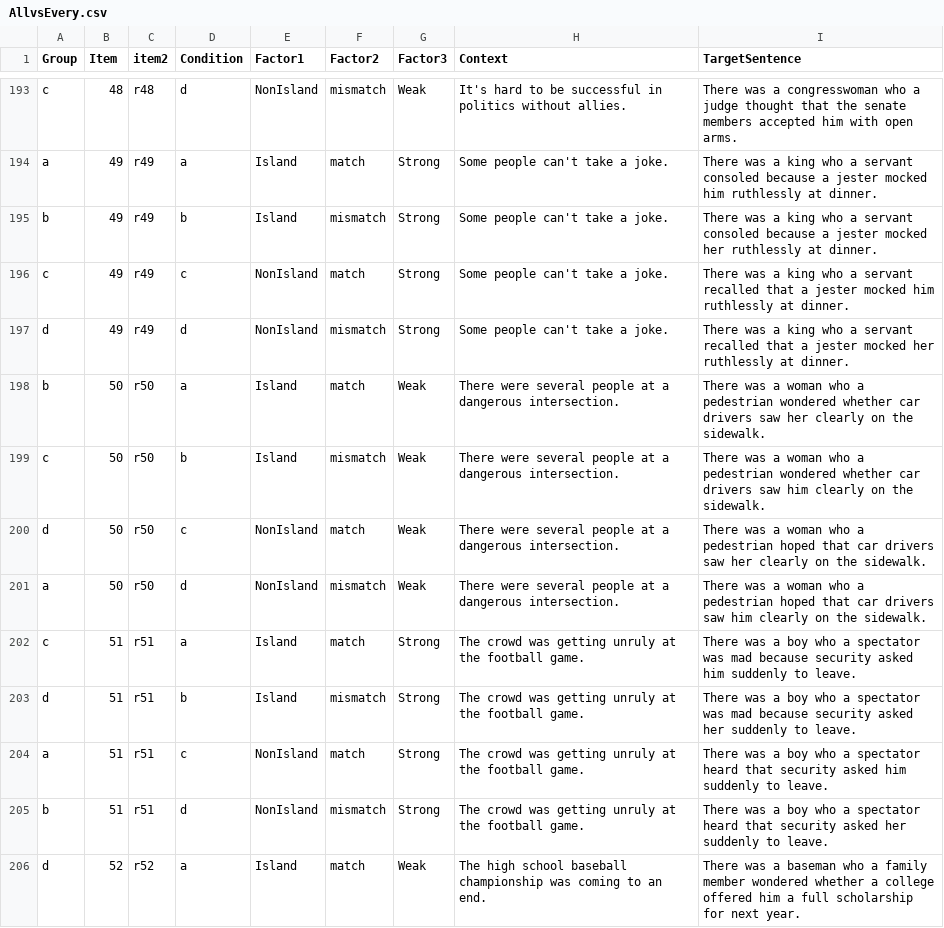
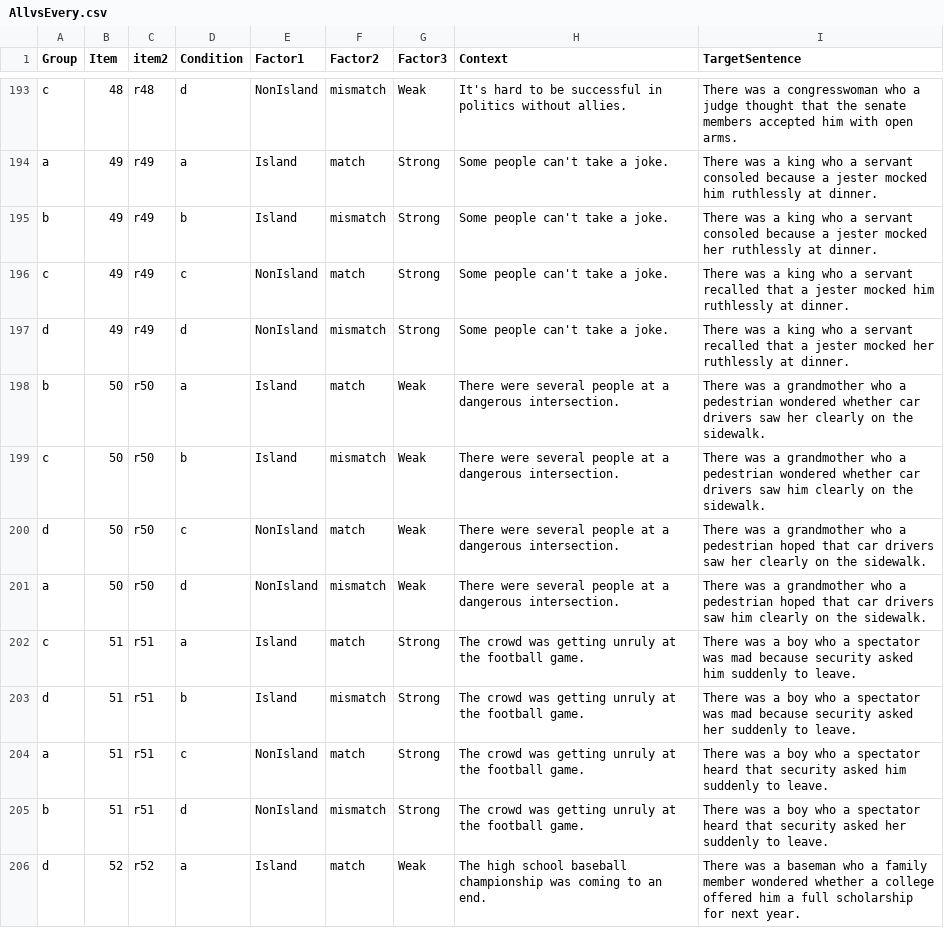
Before and after one commit to xsynsfu/stimuli_database, a CSV file: AllvsEvery.csv, drawn as a sheet; only a part is shown, gaps mark what is left out.

Commit message:
Removed duplicate NPs
Missed one instance of "woman" in previous commit.

```diff
--- a/AllvsEvery.csv
+++ b/AllvsEvery.csv
@@ -197,6 +197,6 @@ c,49,r49,c,NonIsland,match,Strong,Some people can't take a joke.,There was a kin
 d,49,r49,d,NonIsland,mismatch,Strong,Some people can't take a joke.,There was a king who a servant recalled that a jester mocked her ruthlessly at dinner.
-b,50,r50,a,Island,match,Weak,There were several people at a dangerous intersection.,There was a woman who a pedestrian wondered whether car drivers saw her clearly on the sidewalk.
-c,50,r50,b,Island,mismatch,Weak,There were several people at a dangerous intersection.,There was a woman who a pedestrian wondered whether car drivers saw him clearly on the sidewalk.
-d,50,r50,c,NonIsland,match,Weak,There were several people at a dangerous intersection.,There was a woman who a pedestrian hoped that car drivers saw her clearly on the sidewalk.
-a,50,r50,d,NonIsland,mismatch,Weak,There were several people at a dangerous intersection.,There was a woman who a pedestrian hoped that car drivers saw him clearly on the sidewalk.
+b,50,r50,a,Island,match,Weak,There were several people at a dangerous intersection.,There was a grandmother who a pedestrian wondered whether car drivers saw her clearly on the sidewalk.
+c,50,r50,b,Island,mismatch,Weak,There were several people at a dangerous intersection.,There was a grandmother who a pedestrian wondered whether car drivers saw him clearly on the sidewalk.
+d,50,r50,c,NonIsland,match,Weak,There were several people at a dangerous intersection.,There was a grandmother who a pedestrian hoped that car drivers saw her clearly on the sidewalk.
+a,50,r50,d,NonIsland,mismatch,Weak,There were several people at a dangerous intersection.,There was a grandmother who a pedestrian hoped that car drivers saw him clearly on the sidewalk.
 c,51,r51,a,Island,match,Strong,The crowd was getting unruly at the football game.,There was a boy who a spectator was mad because security asked him suddenly to leave.
```
